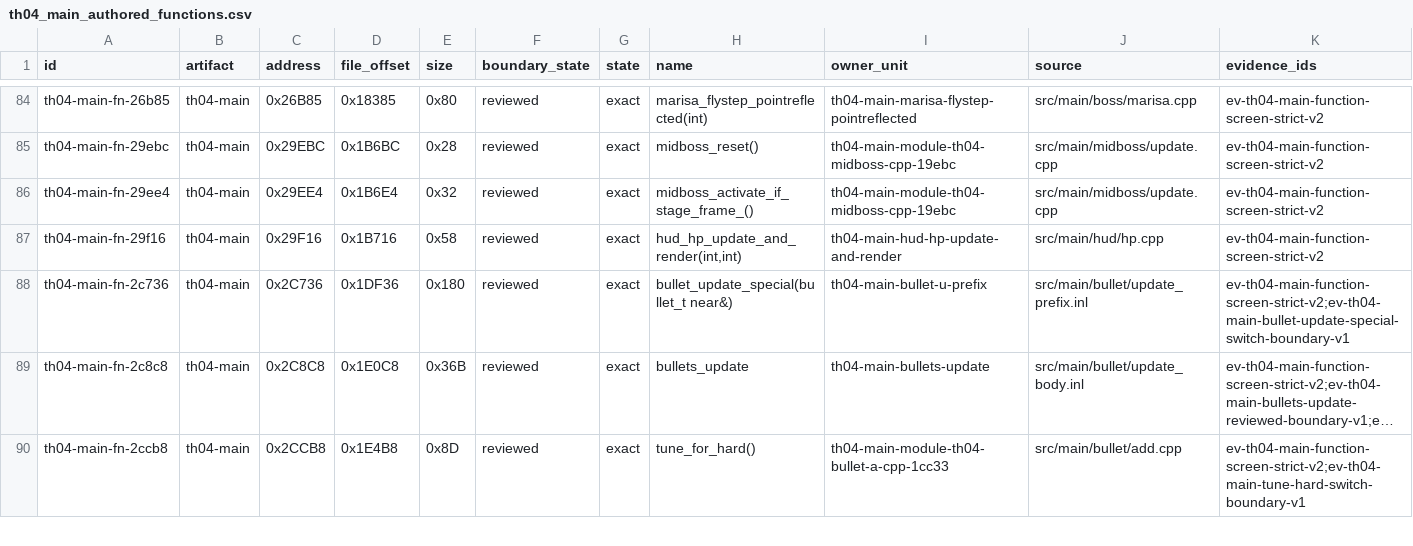
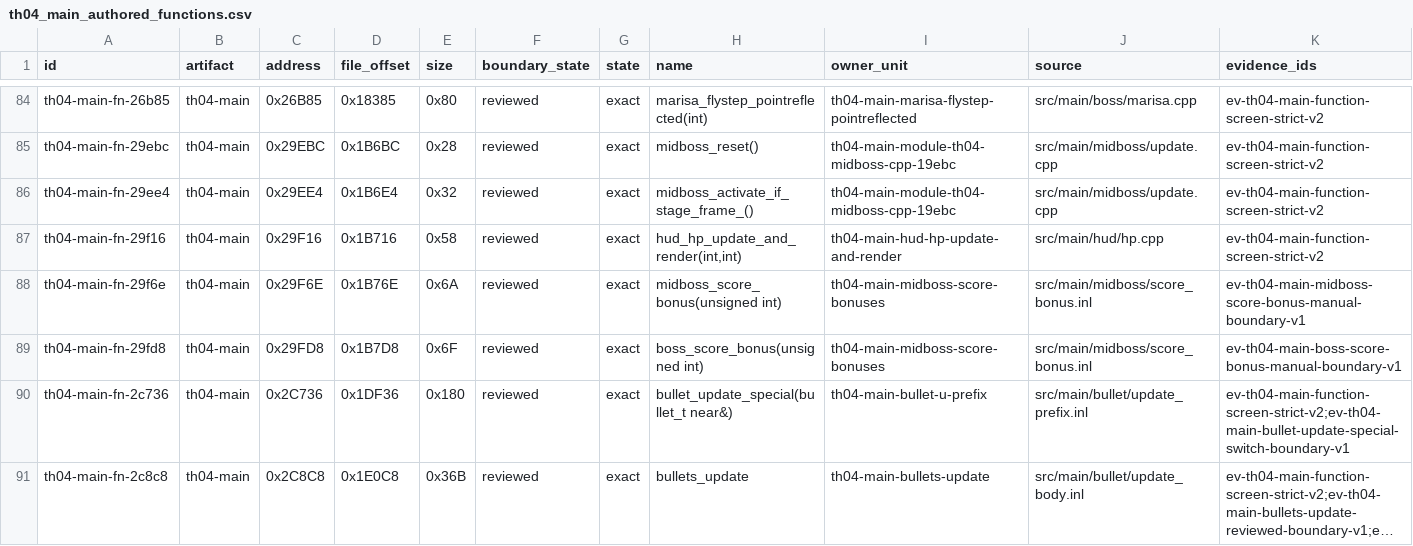
Before and after one commit to N0zoM1z0/th04, a CSV file: config/th04_main_authored_functions.csv, drawn as a sheet; only a part is shown, gaps mark what is left out; the shorter side is filled out with more unchanged rows; long unchanged cells end in …; rows hold the shown columns only; the diff names each change by its address in the sheet, - before the commit and + after, or states it on an @@ line.

```diff
--- a/config/th04_main_authored_functions.csv
+++ b/config/th04_main_authored_functions.csv
+row 88: th04-main-fn-29f6e | th04-main | 0x29F6E | 0x1B76E | 0x6A | reviewed | exact | midboss_score_bonus(unsigned int) | th04-main-midboss-score-bonuses | src/main/midboss/score_bonus.inl | ev-th04-main-midboss-score-bonus-manual-boundary-v1
+row 89: th04-main-fn-29fd8 | th04-main | 0x29FD8 | 0x1B7D8 | 0x6F | reviewed | exact | boss_score_bonus(unsigned int) | th04-main-midboss-score-bonuses | src/main/midboss/score_bonus.inl | ev-th04-main-boss-score-bonus-manual-boundary-v1
```
Also changed, not shown: config/knowledge.csv, config/units.csv, 10 other files.
